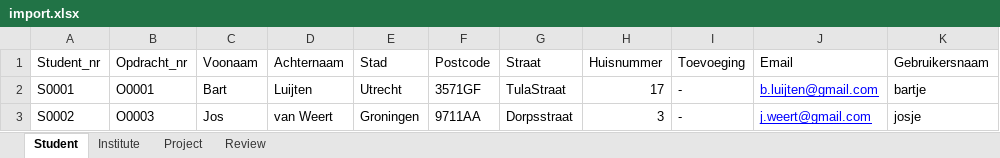
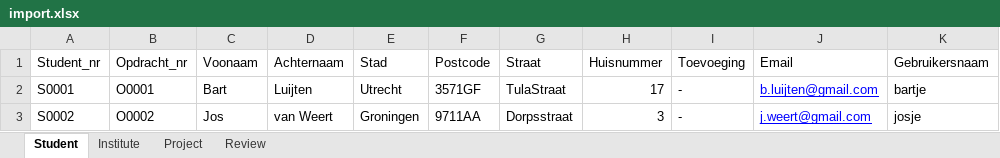
Before and after one commit to waaghals/Tainted-Aberrant-Lion, an Excel workbook: import.xlsx, sheet Student, drawn as a sheet; only a part is shown; values as stored, in another font and other column widths than the file's, no borders; the diff names each change by its address in the sheet, - before the commit and + after, or states it on an @@ line.

Commit message:
fixed student processing bug and updated import.xlsx

```diff
--- a/import.xlsx (sheet Student)
+++ b/import.xlsx (sheet Student)
-B3 (Opdracht_nr): O0003
+B3 (Opdracht_nr): O0002
```
Also changed, not shown: 1 other file.
